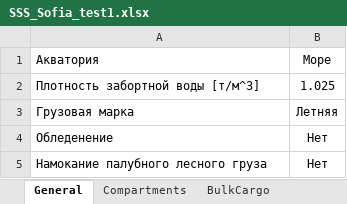
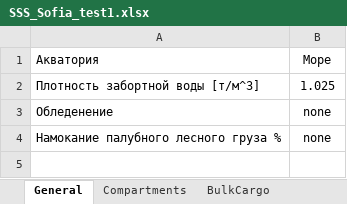
Before and after one commit to a-givertzman/sss-data-upload-plugin, an Excel workbook: src/bin/SSS_Sofia_test1.xlsx, sheet General, drawn as a sheet; values as stored, in another font and other column widths than the file's, no borders; removed rows and columns are numbered as before the commit, all else as after; the diff names each change by its address in the sheet, - before the commit and + after, or states it on an @@ line.

Commit message:
Back | fix parsing general, add draft_mark, fix parsing test general

```diff
--- a/src/bin/SSS_Sofia_test1.xlsx (sheet General)
+++ b/src/bin/SSS_Sofia_test1.xlsx (sheet General)
-row 3: Грузовая марка | Летняя
-B3: Нет
+B3: none
-row 5: Намокание палубного лесного груза | Нет
+row 4: Намокание палубного лесного груза % | none
```
Also changed, not shown: sheet Parameters, other sheet tabs, 9 other files.
